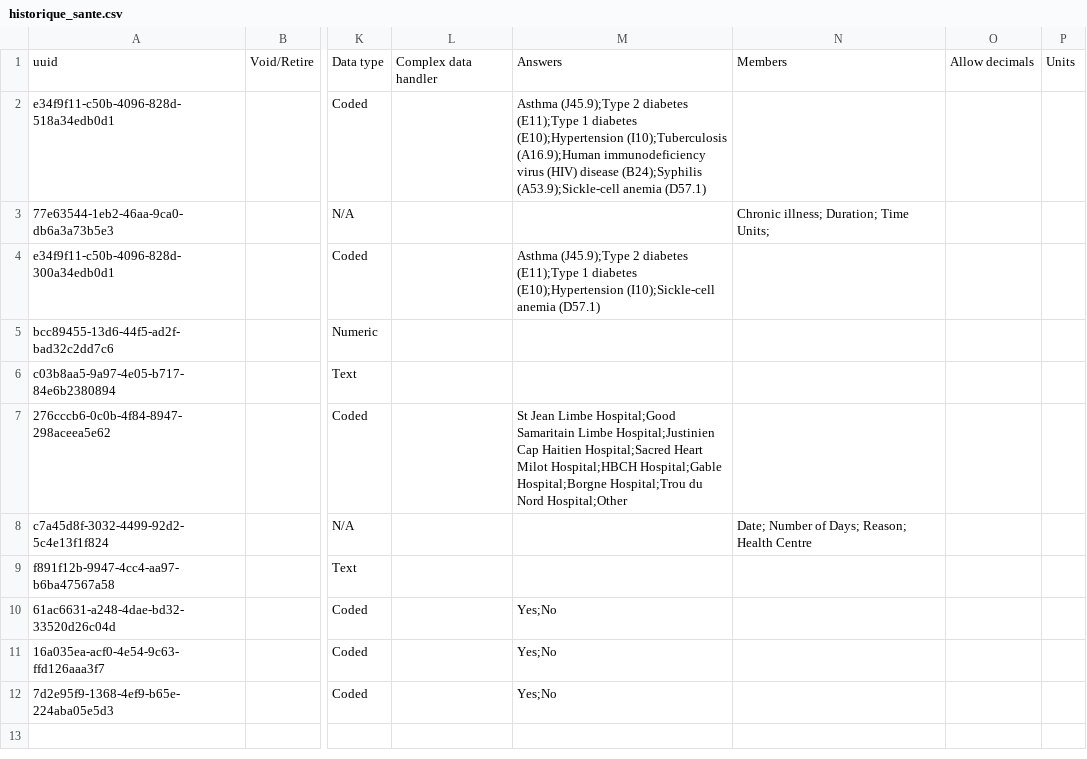
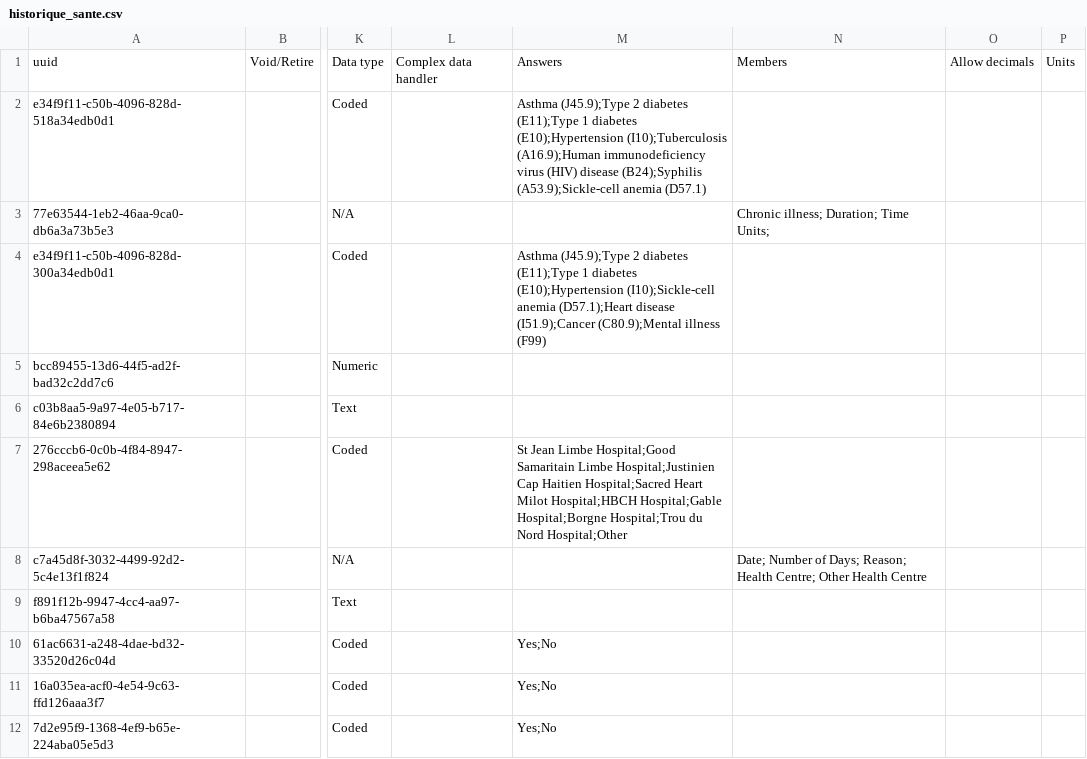
Before and after one commit to mekomsolutions/openmrs-config-haiti, a CSV file: configuration/concepts/historique_sante.csv, drawn as a sheet; only a part is shown, gaps mark what is left out; the diff names each change by its address in the sheet, - before the commit and + after, or states it on an @@ line.

```diff
--- a/configuration/concepts/historique_sante.csv
+++ b/configuration/concepts/historique_sante.csv
-M4: …(I10);Sickle-cell anemia (D57.1)
+M4: …(I10);Sickle-cell anemia (D57.1);Heart disease (I51.9);Cancer (C80.9);Mental illness (F99)
-N8: …Reason; Health Centre
+N8: …Reason; Health Centre; Other Health Centre
```
Also changed, not shown: configuration/concepts/diagnoses.csv, 1 other file.
